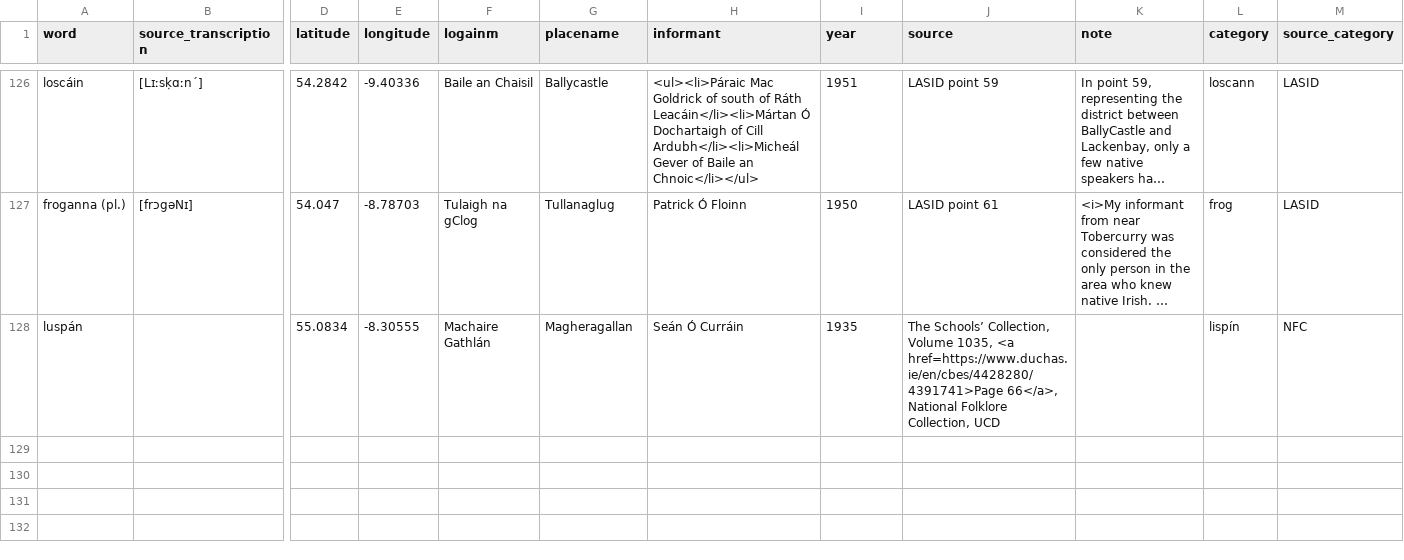
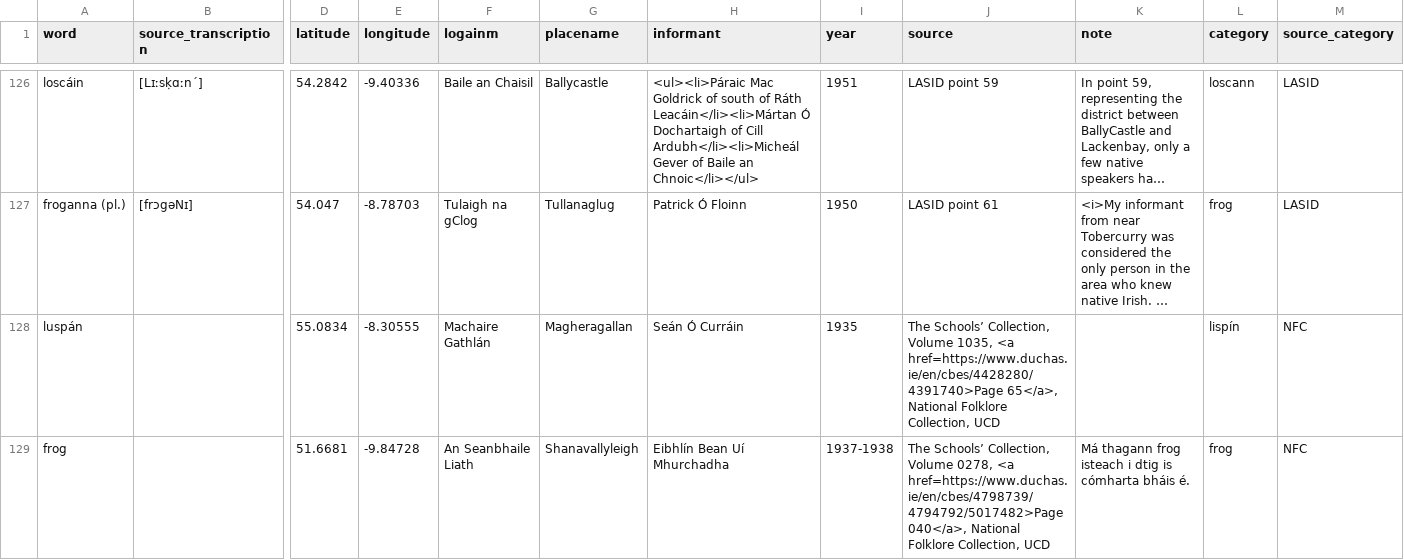
Before and after one commit to lochsh/mclaug, a CSV file: content/images/froganna/data.csv, drawn as a sheet; only a part is shown, gaps mark what is left out; long unchanged cells end in …; rows hold the shown columns only; the diff names each change by its address in the sheet, - before the commit and + after, or states it on an @@ line.

```diff
--- a/content/images/froganna/data.csv
+++ b/content/images/froganna/data.csv
-J128 (source): …1035, <a href=https://www.duchas.ie/en/cbes/4428280/4391741>Page 66</a>, National Folklore…
+J128 (source): …1035, <a href=https://www.duchas.ie/en/cbes/4428280/4391740>Page 65</a>, National Folklore…
+row 129: frog |  | 51.6681 | -9.84728 | An Seanbhaile Liath | Shanavallyleigh | Eibhlín Bean Uí Mhurchadha | 1937-1938 | The Schools’ Collection, Volume 0278, <a href=https://www.duchas.ie/en/cbes/4798739/4794792/5017482>Page 040</a>, National Folklore Collection, UCD | Má thagann frog isteach i dtig is cómharta bháis é. | frog | NFC
```
Also changed, not shown: 2 other files.
